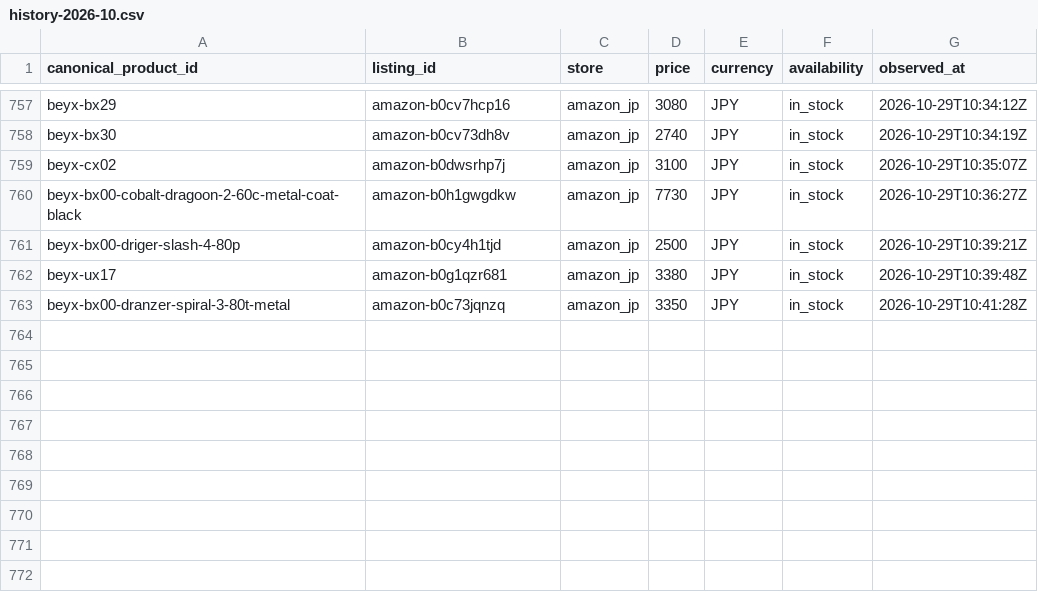
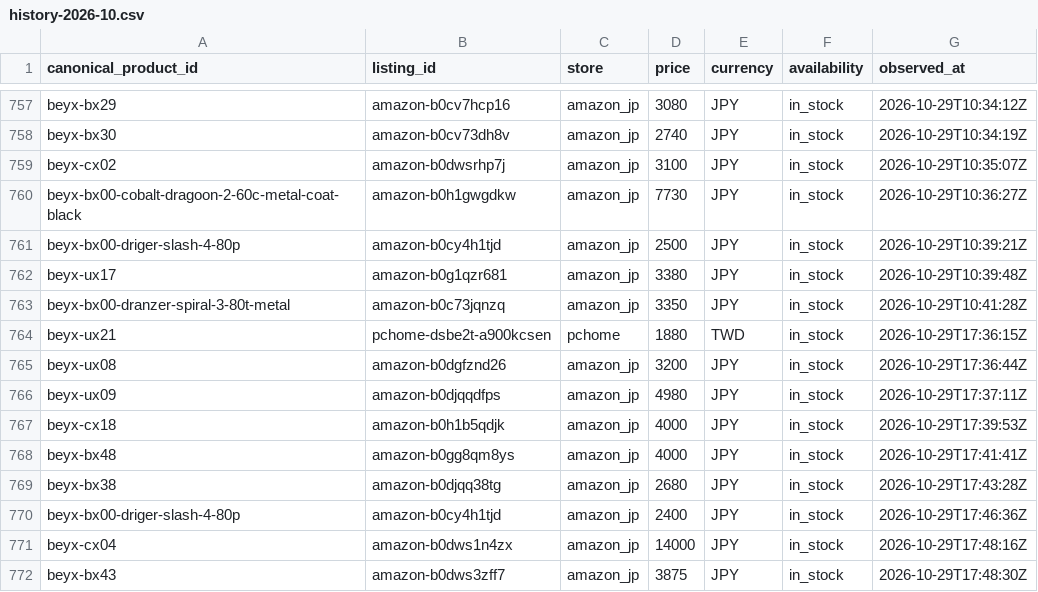
Before and after one commit to cchgene/buyblade-data, a CSV file: data/history-2026-10.csv, drawn as a sheet; only a part is shown, gaps mark what is left out.

```diff
--- a/data/history-2026-10.csv
+++ b/data/history-2026-10.csv
@@ -763 +763,10 @@ beyx-ux17,amazon-b0g1qzr681,amazon_jp,3380,JPY,in_stock,2026-10-29T10:39:48Z
 beyx-bx00-dranzer-spiral-3-80t-metal,amazon-b0c73jqnzq,amazon_jp,3350,JPY,in_stock,2026-10-29T10:41:28Z
+beyx-ux21,pchome-dsbe2t-a900kcsen,pchome,1880,TWD,in_stock,2026-10-29T17:36:15Z
+beyx-ux08,amazon-b0dgfznd26,amazon_jp,3200,JPY,in_stock,2026-10-29T17:36:44Z
+beyx-ux09,amazon-b0djqqdfps,amazon_jp,4980,JPY,in_stock,2026-10-29T17:37:11Z
+beyx-cx18,amazon-b0h1b5qdjk,amazon_jp,4000,JPY,in_stock,2026-10-29T17:39:53Z
+beyx-bx48,amazon-b0gg8qm8ys,amazon_jp,4000,JPY,in_stock,2026-10-29T17:41:41Z
+beyx-bx38,amazon-b0djqq38tg,amazon_jp,2680,JPY,in_stock,2026-10-29T17:43:28Z
+beyx-bx00-driger-slash-4-80p,amazon-b0cy4h1tjd,amazon_jp,2400,JPY,in_stock,2026-10-29T17:46:36Z
+beyx-cx04,amazon-b0dws1n4zx,amazon_jp,14000,JPY,in_stock,2026-10-29T17:48:16Z
+beyx-bx43,amazon-b0dws3zff7,amazon_jp,3875,JPY,in_stock,2026-10-29T17:48:30Z
```
Also changed, not shown: data/latest.csv.
